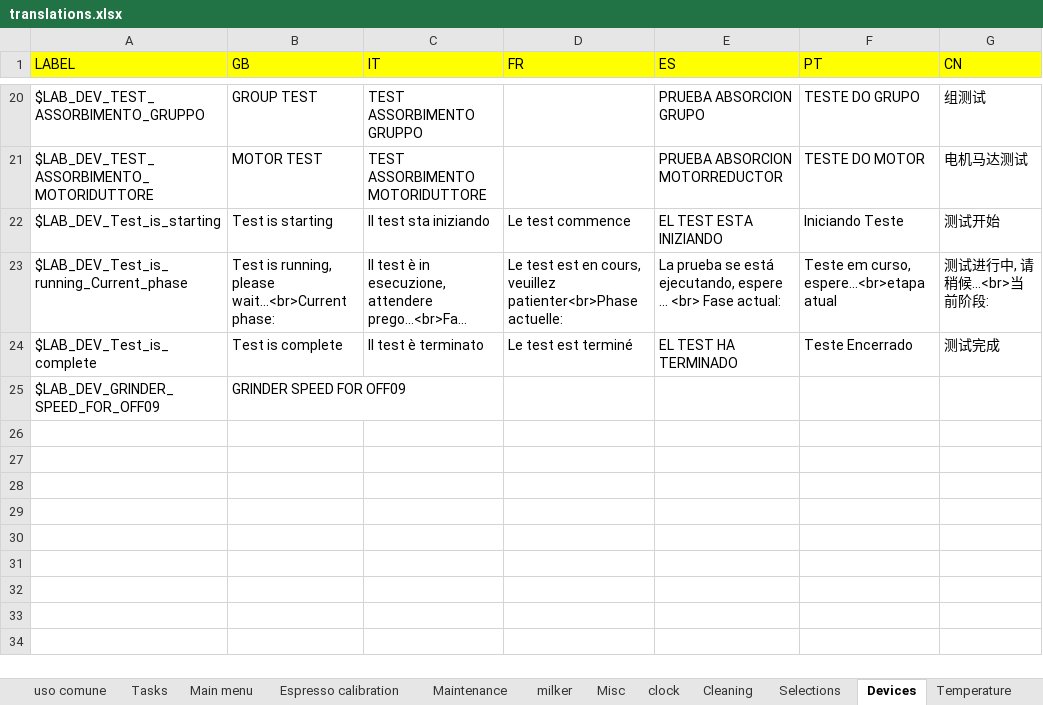
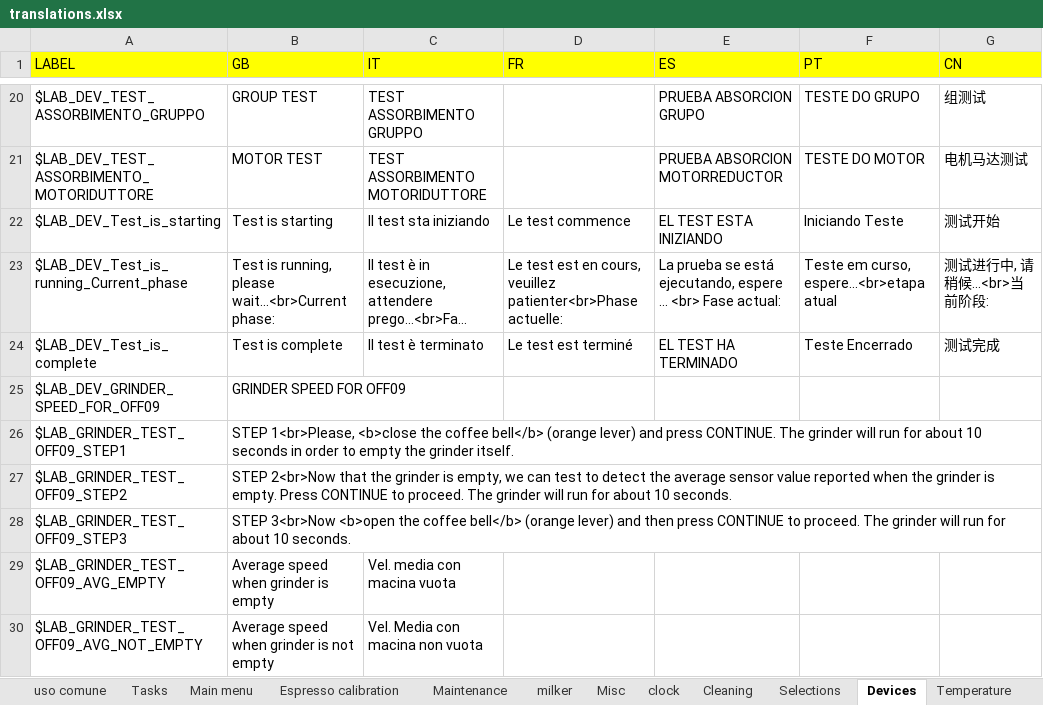
Before and after one commit to I1kham/gpu-fts-nestle-2019, an Excel workbook: MenuProgTranslator/translations.xlsx, sheet Devices, drawn as a sheet; only a part is shown, gaps mark what is left out; long unchanged cells end in …; values as stored, in another font and other column widths than the file's, no borders; the diff names each change by its address in the sheet, - before the commit and + after, or states it on an @@ line.

```diff
--- a/MenuProgTranslator/translations.xlsx (sheet Devices)
+++ b/MenuProgTranslator/translations.xlsx (sheet Devices)
+row 26: $LAB_GRINDER_TEST_OFF09_STEP1 | STEP 1<br>Please, <b>close the coffee bell</b> (orange lever) and press CONTINUE. The grinder will run for about 10 seconds in order to empty the grinder itself.
+row 27: $LAB_GRINDER_TEST_OFF09_STEP2 | STEP 2<br>Now that the grinder is empty, we can test to detect the average sensor value reported when the grinder is empty. Press CONTINUE to proceed. The grinder will run for about 10 seconds.
+row 28: $LAB_GRINDER_TEST_OFF09_STEP3 | STEP 3<br>Now <b>open the coffee bell</b> (orange lever) and then press CONTINUE to proceed. The grinder will run for about 10 seconds.
+row 29: $LAB_GRINDER_TEST_OFF09_AVG_EMPTY | Average speed when grinder is empty | Vel. media con macina vuota
+row 30: $LAB_GRINDER_TEST_OFF09_AVG_NOT_EMPTY | Average speed when grinder is not empty | Vel. Media con macina non vuota
```
Also changed, not shown: sheet uso comune, 8 other files.
